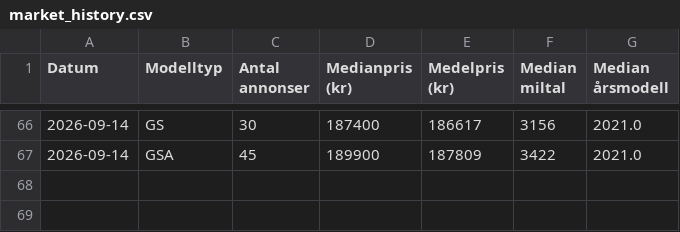
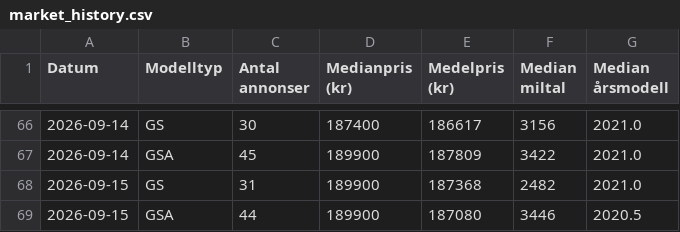
Before and after one commit to hogust/r1250gs, a CSV file: data/market_history.csv, drawn as a sheet; only a part is shown, gaps mark what is left out.

```diff
--- a/data/market_history.csv
+++ b/data/market_history.csv
@@ -67 +67,3 @@ Datum,Modelltyp,Antal annonser,Medianpris (kr),Medelpris (kr),Median miltal,Medi
 2026-09-14,GSA,45,189900,187809,3422,2021.0
+2026-09-15,GS,31,189900,187368,2482,2021.0
+2026-09-15,GSA,44,189900,187080,3446,2020.5
```
